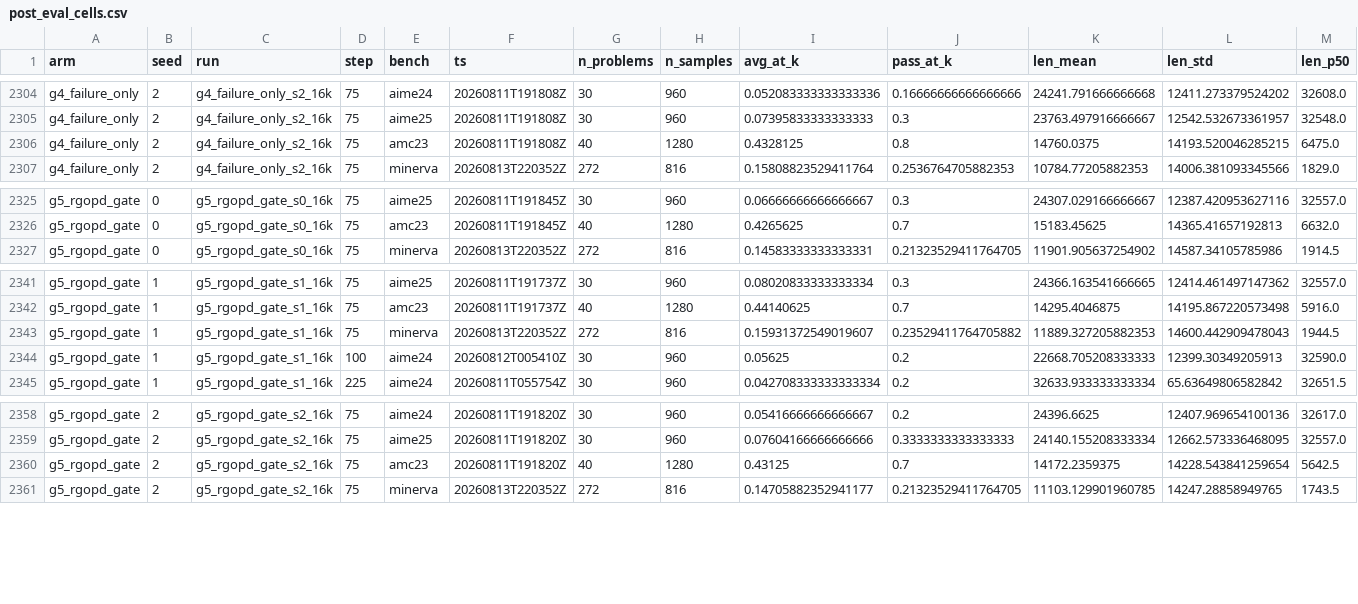
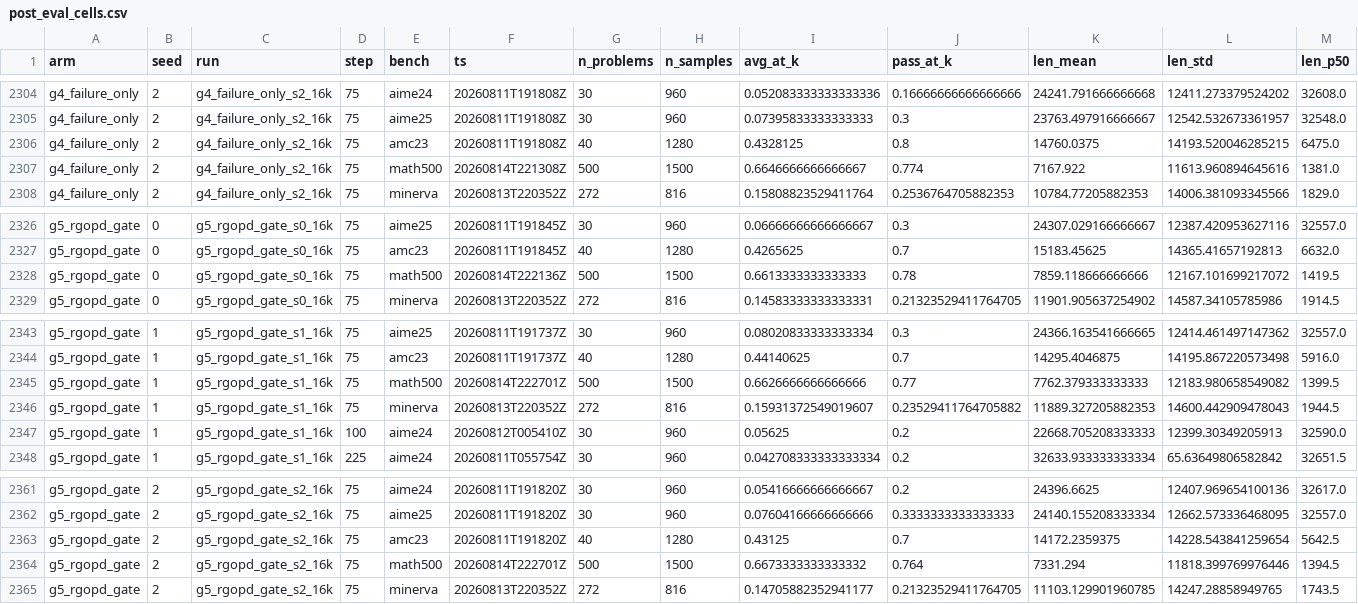
Before and after one commit to YouAreSpecialToMe/SimOPD, a CSV file: docs/data/post_eval_cells.csv, drawn as a sheet; only a part is shown, gaps mark what is left out; rows hold the shown columns only; the diff names each change by its address in the sheet, - before the commit and + after, or states it on an @@ line.

Commit message:
post-eval: +4 cells @ 2026-08-15T00:24Z (cells+两页+报告§3)

```diff
--- a/docs/data/post_eval_cells.csv
+++ b/docs/data/post_eval_cells.csv
+row 2307: g4_failure_only | 2 | g4_failure_only_s2_16k | 75 | math500 | 20260814T221308Z | 500 | 1500 | 0.6646666666666667 | 0.774 | 7167.922 | 11613.960894645616 | 1381.0
+row 2328: g5_rgopd_gate | 0 | g5_rgopd_gate_s0_16k | 75 | math500 | 20260814T222136Z | 500 | 1500 | 0.6613333333333333 | 0.78 | 7859.118666666666 | 12167.101699217072 | 1419.5
+row 2345: g5_rgopd_gate | 1 | g5_rgopd_gate_s1_16k | 75 | math500 | 20260814T222701Z | 500 | 1500 | 0.6626666666666666 | 0.77 | 7762.379333333333 | 12183.980658549082 | 1399.5
+row 2364: g5_rgopd_gate | 2 | g5_rgopd_gate_s2_16k | 75 | math500 | 20260814T222701Z | 500 | 1500 | 0.6673333333333332 | 0.764 | 7331.294 | 11818.399769976446 | 1394.5
```
Also changed, not shown: docs/data/post_eval_bystep.csv, 3 other files.
